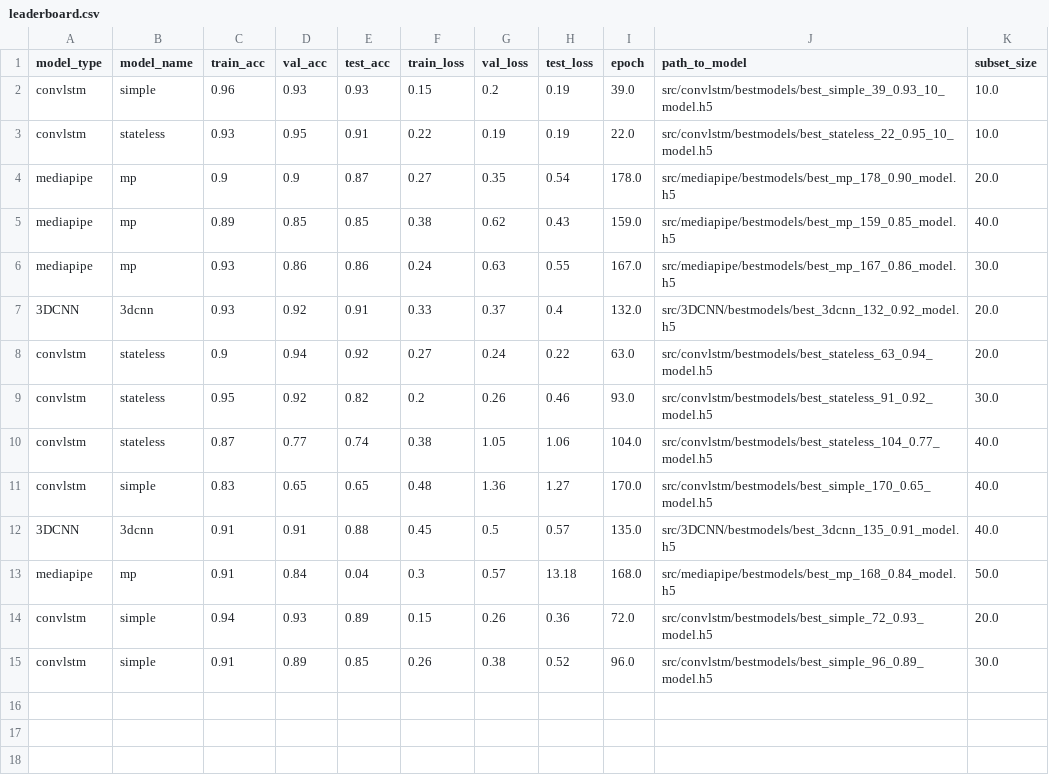
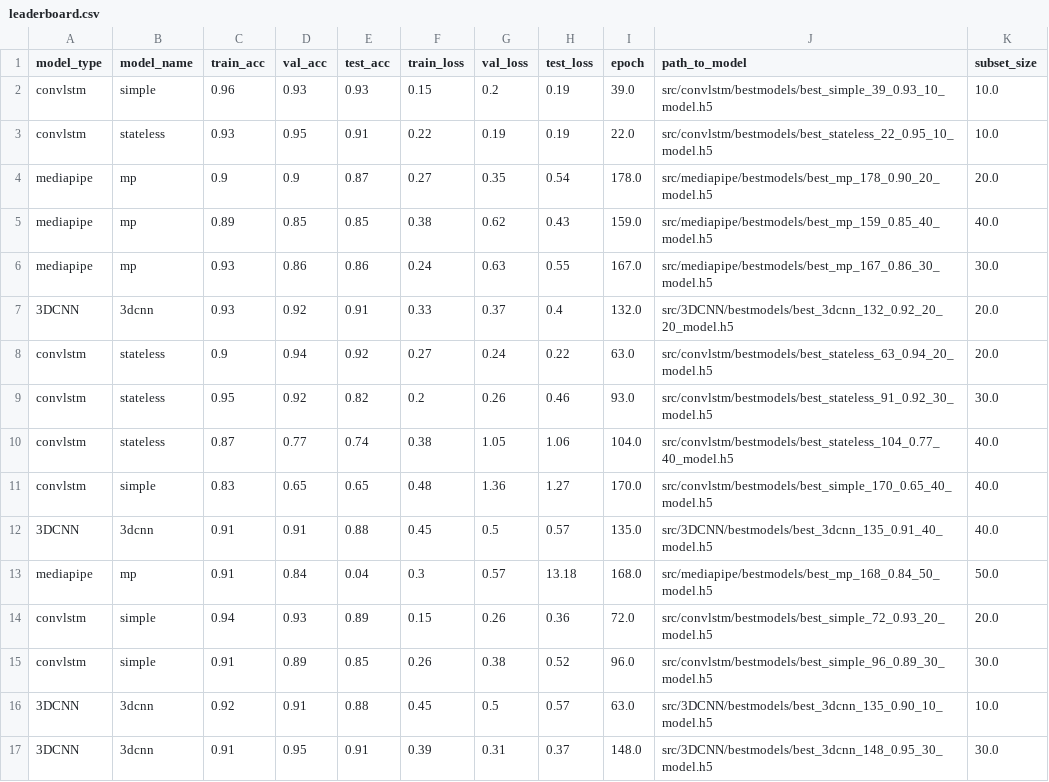
Before and after one commit to Javimh18/TFM_DSBD, a CSV file: data/leaderboard.csv, drawn as a sheet.

```diff
--- a/data/leaderboard.csv
+++ b/data/leaderboard.csv
@@ -3,13 +3,15 @@ convlstm,simple,0.96,0.93,0.93,0.15,0.2,0.19,39.0,src/convlstm/bestmodels/best_s
 convlstm,stateless,0.93,0.95,0.91,0.22,0.19,0.19,22.0,src/convlstm/bestmodels/best_stateless_22_0.95_10_model.h5,10.0
-mediapipe,mp,0.9,0.9,0.87,0.27,0.35,0.54,178.0,src/mediapipe/bestmodels/best_mp_178_0.90_model.h5,20.0
-mediapipe,mp,0.89,0.85,0.85,0.38,0.62,0.43,159.0,src/mediapipe/bestmodels/best_mp_159_0.85_model.h5,40.0
-mediapipe,mp,0.93,0.86,0.86,0.24,0.63,0.55,167.0,src/mediapipe/bestmodels/best_mp_167_0.86_model.h5,30.0
-3DCNN,3dcnn,0.93,0.92,0.91,0.33,0.37,0.4,132.0,src/3DCNN/bestmodels/best_3dcnn_132_0.92_model.h5,20.0
-convlstm,stateless,0.9,0.94,0.92,0.27,0.24,0.22,63.0,src/convlstm/bestmodels/best_stateless_63_0.94_model.h5,20.0
-convlstm,stateless,0.95,0.92,0.82,0.2,0.26,0.46,93.0,src/convlstm/bestmodels/best_stateless_91_0.92_model.h5,30.0
-convlstm,stateless,0.87,0.77,0.74,0.38,1.05,1.06,104.0,src/convlstm/bestmodels/best_stateless_104_0.77_model.h5,40.0
-convlstm,simple,0.83,0.65,0.65,0.48,1.36,1.27,170.0,src/convlstm/bestmodels/best_simple_170_0.65_model.h5,40.0
-3DCNN,3dcnn,0.91,0.91,0.88,0.45,0.5,0.57,135.0,src/3DCNN/bestmodels/best_3dcnn_135_0.91_model.h5,40.0
-mediapipe,mp,0.91,0.84,0.04,0.3,0.57,13.18,168.0,src/mediapipe/bestmodels/best_mp_168_0.84_model.h5,50.0
-convlstm,simple,0.94,0.93,0.89,0.15,0.26,0.36,72.0,src/convlstm/bestmodels/best_simple_72_0.93_model.h5,20.0
-convlstm,simple,0.91,0.89,0.85,0.26,0.38,0.52,96.0,src/convlstm/bestmodels/best_simple_96_0.89_model.h5,30.0
+mediapipe,mp,0.9,0.9,0.87,0.27,0.35,0.54,178.0,src/mediapipe/bestmodels/best_mp_178_0.90_20_model.h5,20.0
+mediapipe,mp,0.89,0.85,0.85,0.38,0.62,0.43,159.0,src/mediapipe/bestmodels/best_mp_159_0.85_40_model.h5,40.0
+mediapipe,mp,0.93,0.86,0.86,0.24,0.63,0.55,167.0,src/mediapipe/bestmodels/best_mp_167_0.86_30_model.h5,30.0
+3DCNN,3dcnn,0.93,0.92,0.91,0.33,0.37,0.4,132.0,src/3DCNN/bestmodels/best_3dcnn_132_0.92_20_20_model.h5,20.0
+convlstm,stateless,0.9,0.94,0.92,0.27,0.24,0.22,63.0,src/convlstm/bestmodels/best_stateless_63_0.94_20_model.h5,20.0
+convlstm,stateless,0.95,0.92,0.82,0.2,0.26,0.46,93.0,src/convlstm/bestmodels/best_stateless_91_0.92_30_model.h5,30.0
+convlstm,stateless,0.87,0.77,0.74,0.38,1.05,1.06,104.0,src/convlstm/bestmodels/best_stateless_104_0.77_40_model.h5,40.0
+convlstm,simple,0.83,0.65,0.65,0.48,1.36,1.27,170.0,src/convlstm/bestmodels/best_simple_170_0.65_40_model.h5,40.0
+3DCNN,3dcnn,0.91,0.91,0.88,0.45,0.5,0.57,135.0,src/3DCNN/bestmodels/best_3dcnn_135_0.91_40_model.h5,40.0
+mediapipe,mp,0.91,0.84,0.04,0.3,0.57,13.18,168.0,src/mediapipe/bestmodels/best_mp_168_0.84_50_model.h5,50.0
+convlstm,simple,0.94,0.93,0.89,0.15,0.26,0.36,72.0,src/convlstm/bestmodels/best_simple_72_0.93_20_model.h5,20.0
+convlstm,simple,0.91,0.89,0.85,0.26,0.38,0.52,96.0,src/convlstm/bestmodels/best_simple_96_0.89_30_model.h5,30.0
+3DCNN,3dcnn,0.92,0.91,0.88,0.45,0.5,0.57,63.0,src/3DCNN/bestmodels/best_3dcnn_135_0.90_10_model.h5,10.0
+3DCNN,3dcnn,0.91,0.95,0.91,0.39,0.31,0.37,148.0,src/3DCNN/bestmodels/best_3dcnn_148_0.95_30_model.h5,30.0
```
Also changed, not shown: 4 other files.
